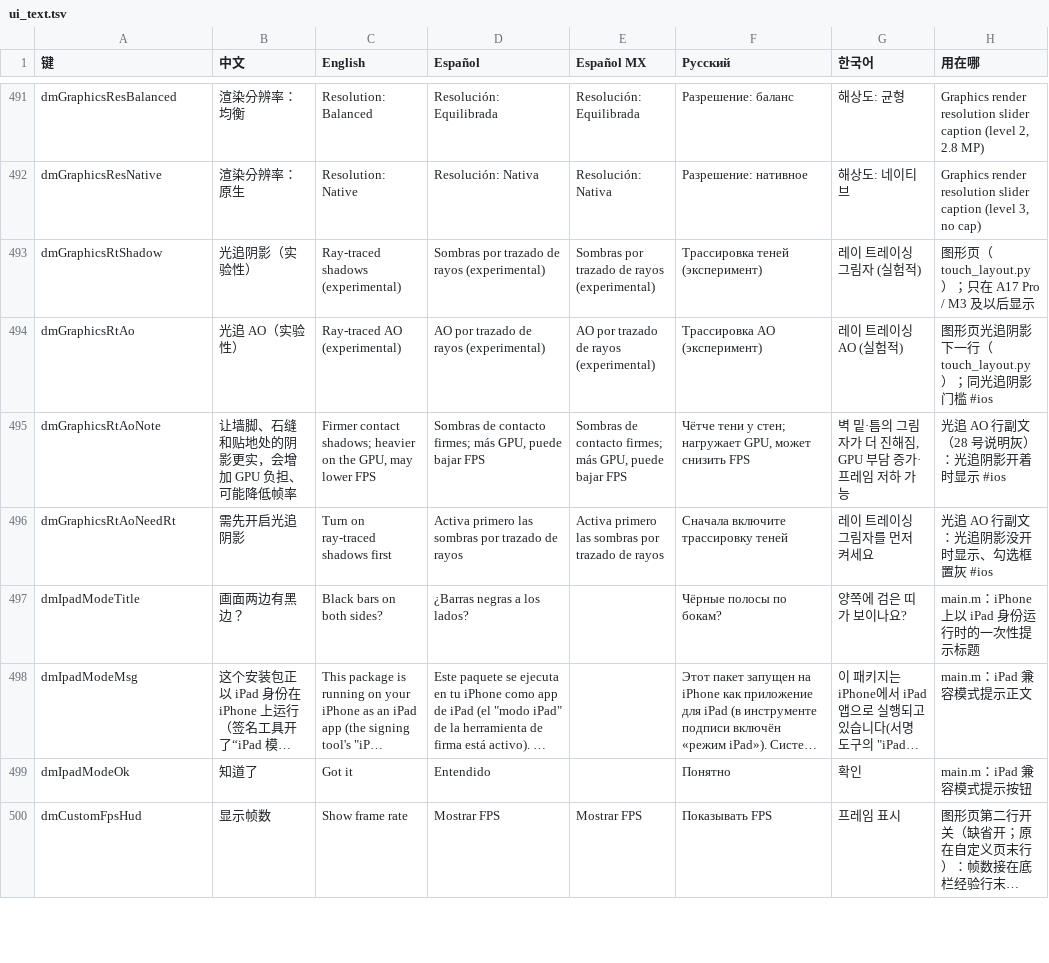
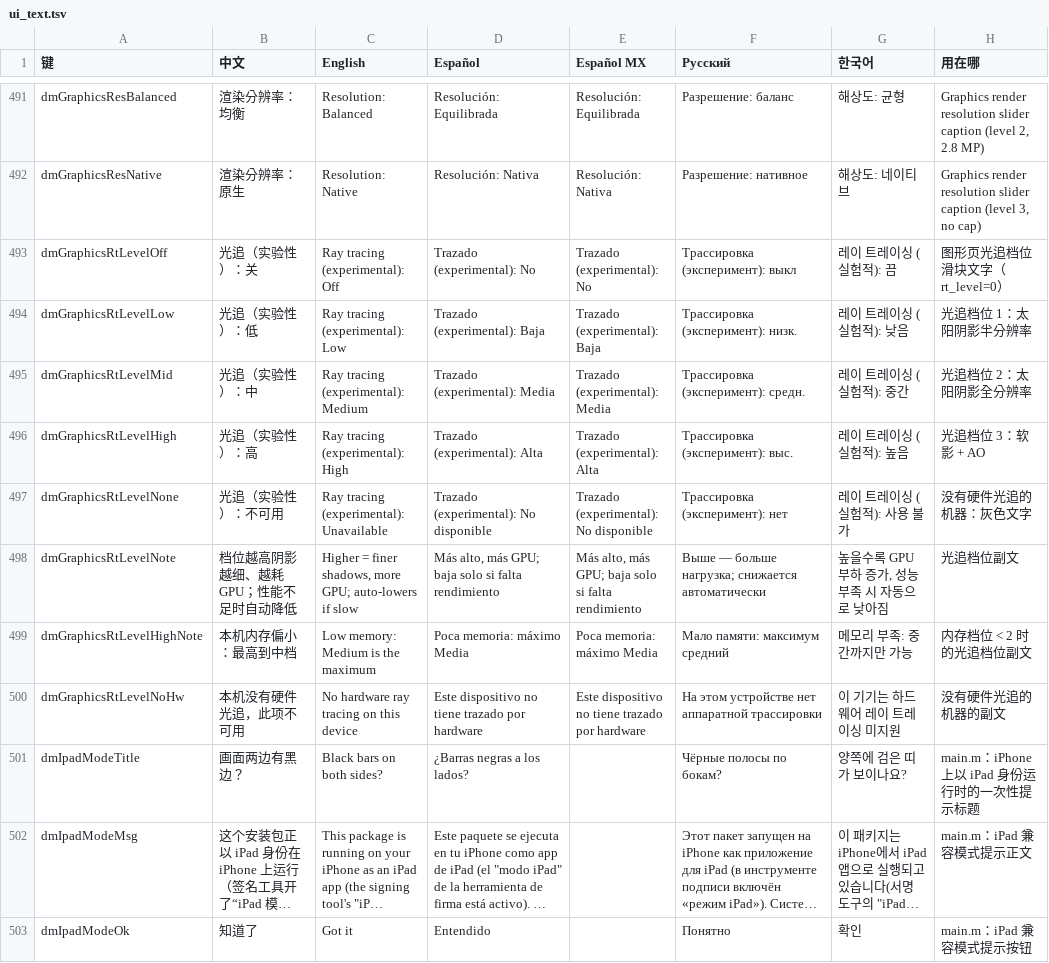
Before and after one commit to augustxxx-debug/d2r-mobile-plus, a TSV file: dm/i18n/ui_text.tsv, drawn as a sheet; only a part is shown, gaps mark what is left out; the shorter side is filled out with more unchanged rows; long unchanged cells end in …; removed rows and columns are numbered as before the commit, all else as after; the diff names each change by its address in the sheet, - before the commit and + after, or states it on an @@ line.

```diff
--- a/dm/i18n/ui_text.tsv
+++ b/dm/i18n/ui_text.tsv
-row 493: dmGraphicsRtShadow | 光追阴影（实验性） | Ray-traced shadows (experimental) | Sombras por trazado de rayos (experimental) | Sombras por trazado de rayos (experimental) | Трассировка теней (эксперимент) | 레이 트레이싱 그림자 (실험적) | 图形页（touch_layout.py）；只在 A17 Pro / M3 及以后显示
-row 494: dmGraphicsRtAo | 光追 AO（实验性） | Ray-traced AO (experimental) | AO por trazado de rayos (experimental) | AO por trazado de rayos (experimental) | Трассировка AO (эксперимент) | 레이 트레이싱 AO (실험적) | 图形页光追阴影下一行（touch_layout.py）；同光追阴影门槛 #ios
-row 495: dmGraphicsRtAoNote | 让墙脚、石缝和贴地处的阴影更实，会增加 GPU 负担、可能降低帧率 | Firmer contact shadows; heavier on the GPU, may lower FPS | Sombras de contacto firmes; más GPU, puede bajar FPS | Sombras de contacto firmes; más GPU, puede bajar FPS | Чётче тени у стен; нагружает GPU, может снизить FPS | 벽 밑·틈의 그림자가 더 진해짐, GPU 부담 증가·프레임 저하 가능 | 光追 AO 行副文（28 号说明灰）：光追阴影开着时显示 #ios
-row 496: dmGraphicsRtAoNeedRt | 需先开启光追阴影 | Turn on ray-traced shadows first | Activa primero las sombras por trazado de rayos | Activa primero las sombras por trazado de rayos | Сначала включите трассировку теней | 레이 트레이싱 그림자를 먼저 켜세요 | 光追 AO 行副文：光追阴影没开时显示、勾选框置灰 #ios
+row 493: dmGraphicsRtLevelOff | 光追（实验性）：关 | Ray tracing (experimental): Off | Trazado (experimental): No | Trazado (experimental): No | Трассировка (эксперимент): выкл | 레이 트레이싱 (실험적): 끔 | 图形页光追档位滑块文字（rt_level=0）
+row 494: dmGraphicsRtLevelLow | 光追（实验性）：低 | Ray tracing (experimental): Low | Trazado (experimental): Baja | Trazado (experimental): Baja | Трассировка (эксперимент): низк. | 레이 트레이싱 (실험적): 낮음 | 光追档位 1：太阳阴影半分辨率
+row 495: dmGraphicsRtLevelMid | 光追（实验性）：中 | Ray tracing (experimental): Medium | Trazado (experimental): Media | Trazado (experimental): Media | Трассировка (эксперимент): средн. | 레이 트레이싱 (실험적): 중간 | 光追档位 2：太阳阴影全分辨率
+row 496: dmGraphicsRtLevelHigh | 光追（实验性）：高 | Ray tracing (experimental): High | Trazado (experimental): Alta | Trazado (experimental): Alta | Трассировка (эксперимент): выс. | 레이 트레이싱 (실험적): 높음 | 光追档位 3：软影 + AO
+row 497: dmGraphicsRtLevelNone | 光追（实验性）：不可用 | Ray tracing (experimental): Unavailable | Trazado (experimental): No disponible | Trazado (experimental): No disponible | Трассировка (эксперимент): нет | 레이 트레이싱 (실험적): 사용 불가 | 没有硬件光追的机器：灰色文字
+row 498: dmGraphicsRtLevelNote | 档位越高阴影越细、越耗 GPU；性能不足时自动降低 | Higher = finer shadows, more GPU; auto-lowers if slow | Más alto, más GPU; baja solo si falta rendimiento | Más alto, más GPU; baja solo si falta rendimiento | Выше — больше нагрузка; снижается автоматически | 높을수록 GPU 부하 증가, 성능 부족 시 자동으로 낮아짐 | 光追档位副文
+row 499: dmGraphicsRtLevelHighNote | 本机内存偏小：最高到中档 | Low memory: Medium is the maximum | Poca memoria: máximo Media | Poca memoria: máximo Media | Мало памяти: максимум средний | 메모리 부족: 중간까지만 가능 | 内存档位 < 2 时的光追档位副文
+row 500: dmGraphicsRtLevelNoHw | 本机没有硬件光追，此项不可用 | No hardware ray tracing on this device | Este dispositivo no tiene trazado por hardware | Este dispositivo no tiene trazado por hardware | На этом устройстве нет аппаратной трассировки | 이 기기는 하드웨어 레이 트레이싱 미지원 | 没有硬件光追的机器的副文
```
Also changed, not shown: 8 other files.
